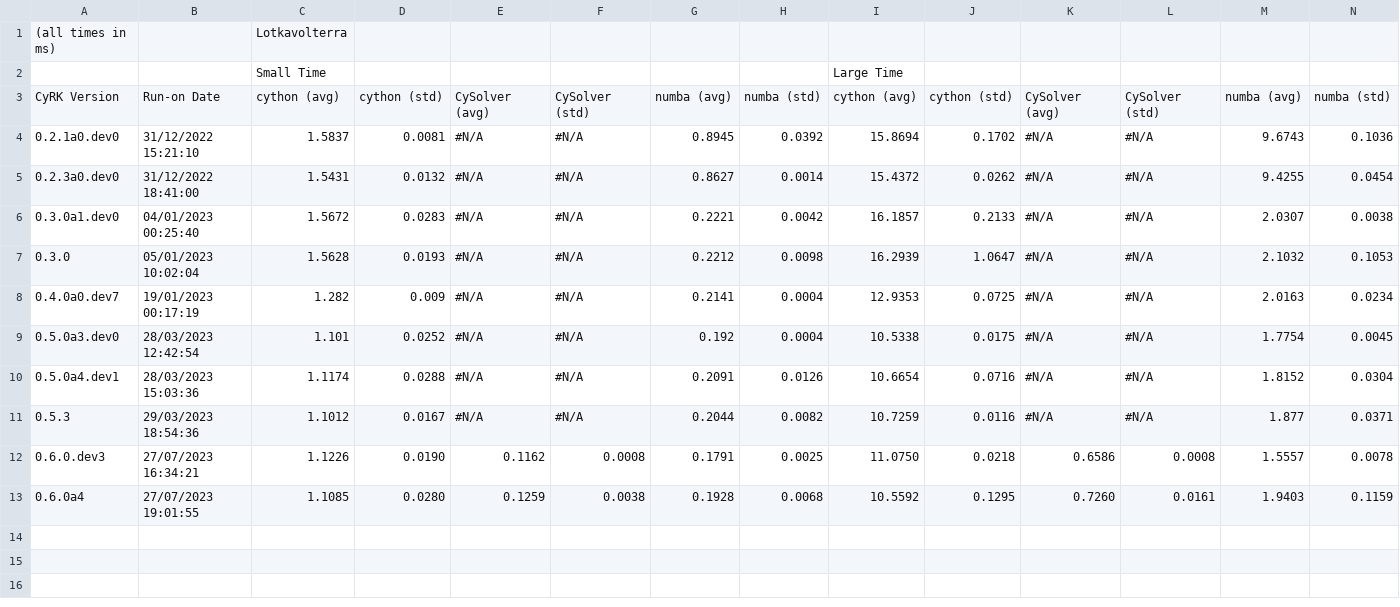
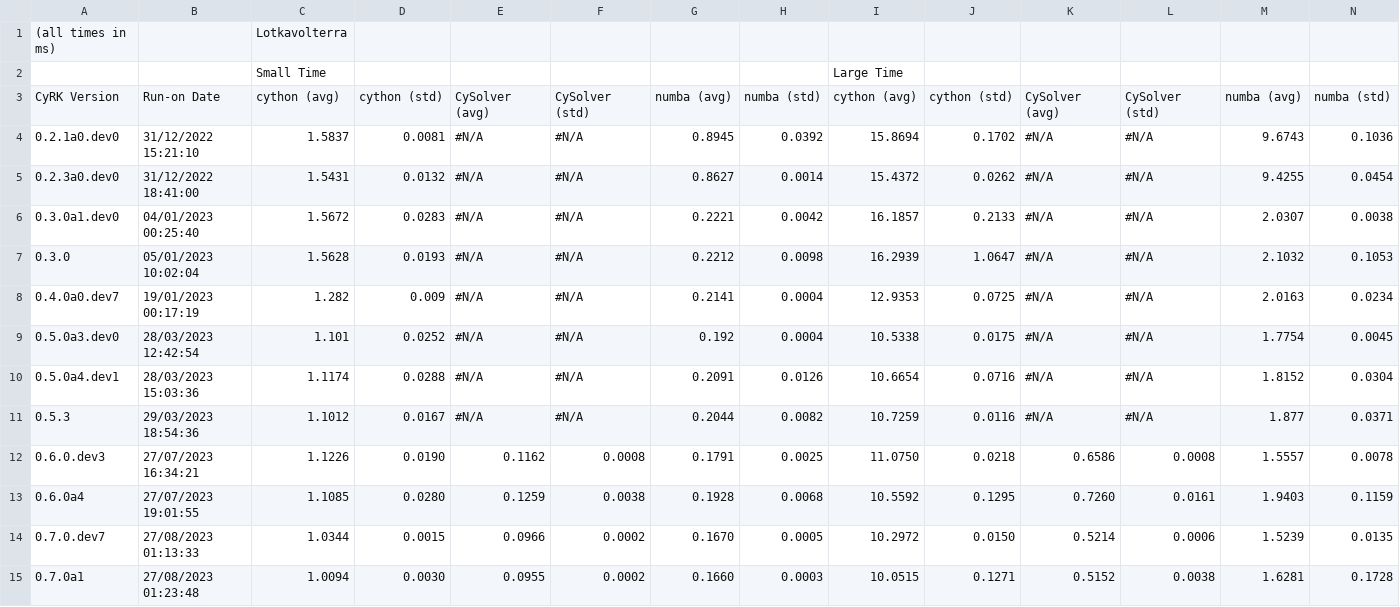
Before and after one commit to jrenaud90/CyRK, a CSV file: Performance/cyrk_performance-DOP853.csv, drawn as a sheet; only a part is shown; rows hold the shown columns only; the diff names each change by its address in the sheet, - before the commit and + after, or states it on an @@ line.

```diff
--- a/Performance/cyrk_performance-DOP853.csv
+++ b/Performance/cyrk_performance-DOP853.csv
+row 14: 0.7.0.dev7 | 27/08/2023 01:13:33 | 1.0344 | 0.0015 | 0.0966 | 0.0002 | 0.1670 | 0.0005 | 10.2972 | 0.0150 | 0.5214 | 0.0006 | 1.5239 | 0.0135
+row 15: 0.7.0a1 | 27/08/2023 01:23:48 | 1.0094 | 0.0030 | 0.0955 | 0.0002 | 0.1660 | 0.0003 | 10.0515 | 0.1271 | 0.5152 | 0.0038 | 1.6281 | 0.1728
```
Also changed, not shown: Performance/cyrk_performance-RK23.csv, Performance/cyrk_performance-RK45.csv, 9 other files.
